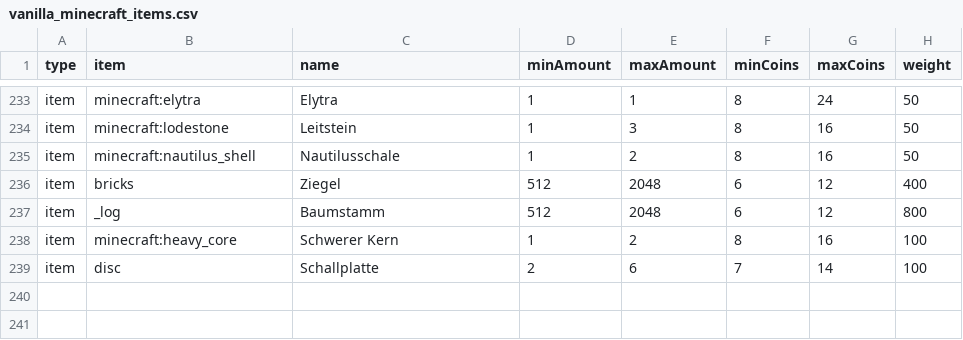
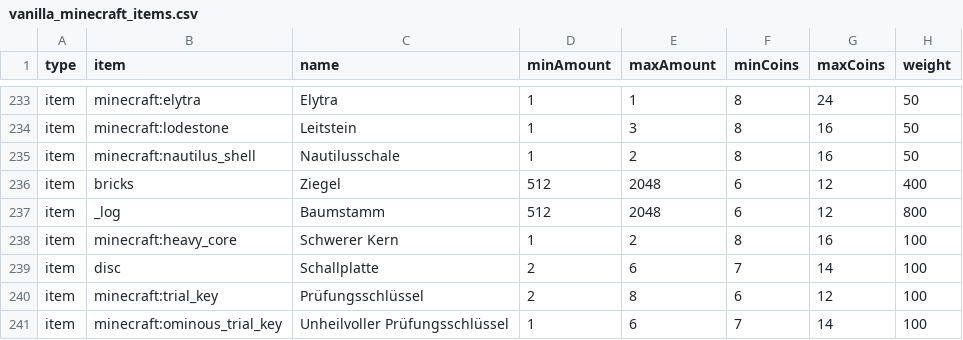
Before and after one commit to Sadragos/kubejs-mission-system, a CSV file: missions/vanilla_minecraft_items.csv, drawn as a sheet; only a part is shown, gaps mark what is left out.

Commit message:
Viele neue Items

```diff
--- a/missions/vanilla_minecraft_items.csv
+++ b/missions/vanilla_minecraft_items.csv
@@ -239 +239,3 @@ item;minecraft:heavy_core;Schwerer Kern;1;2;8;16;100
 item;disc;Schallplatte;2;6;7;14;100
+item;minecraft:trial_key;Prüfungsschlüssel;2;8;6;12;100
+item;minecraft:ominous_trial_key;Unheilvoller Prüfungsschlüssel;1;6;7;14;100
```
Also changed, not shown: 3 other files.
